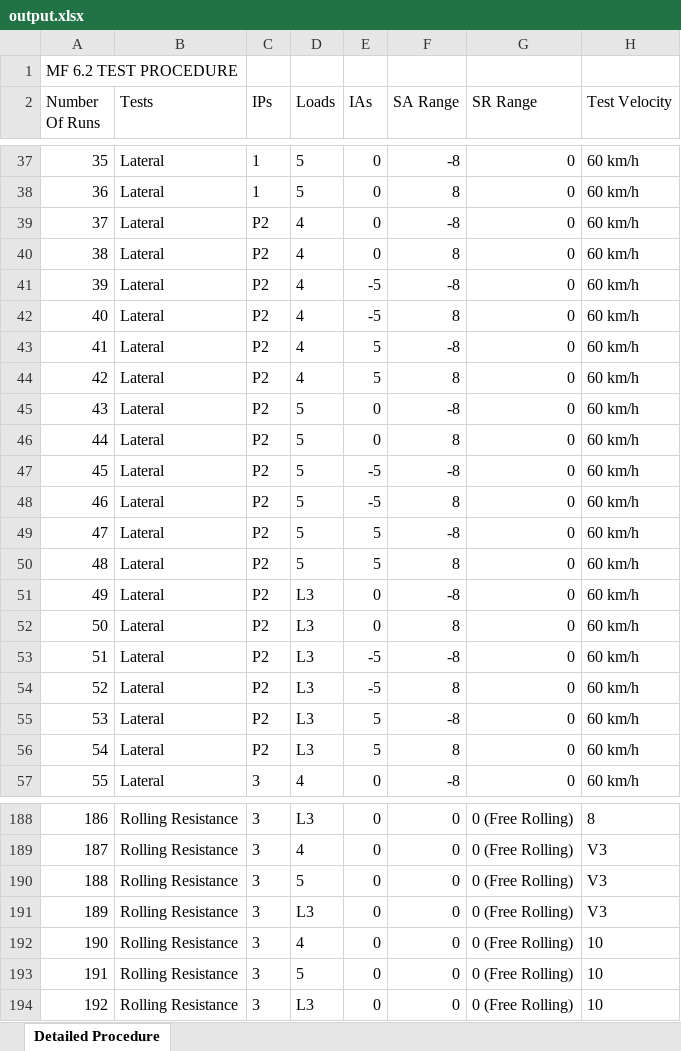
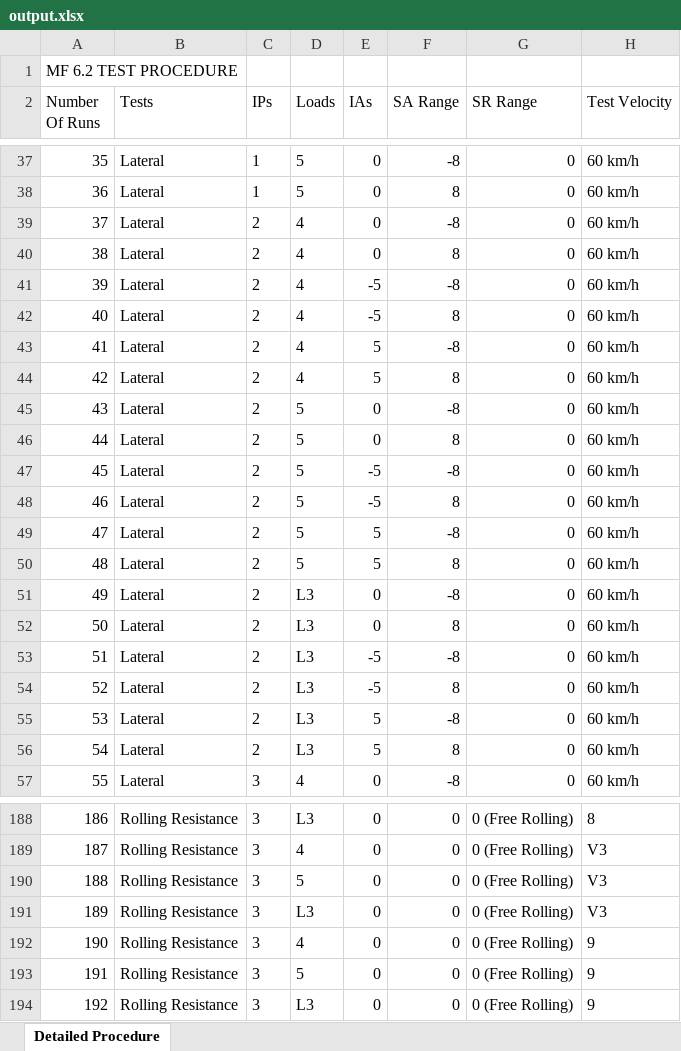
Before and after one commit to ssamiksha009/Apollo-Tyres, an Excel workbook: protocol/output.xlsx, sheet Detailed Procedure, drawn as a sheet; only a part is shown, gaps mark what is left out; values as stored, in another font and other column widths than the file's, no borders; the diff covers the shown part only; the diff names each change by its address in the sheet, - before the commit and + after, or states it on an @@ line.

```diff
--- a/protocol/output.xlsx (sheet Detailed Procedure)
+++ b/protocol/output.xlsx (sheet Detailed Procedure)
-C39:C56 (IPs): P2
+C39:C56 (IPs): 2
-H192:H194 (Test Velocity): 10
+H192:H194 (Test Velocity): 9
```
Also changed, not shown: 86 edited cells elsewhere in this sheet, 2 other files.
